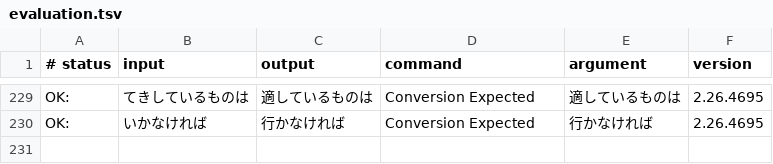
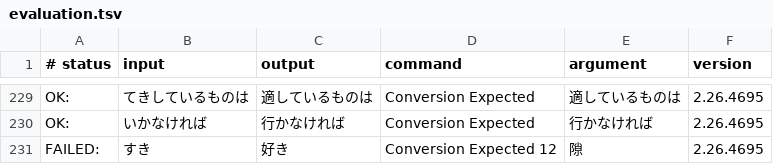
Before and after one commit to kimata1007/mozc-wai, a TSV file: src/data/dictionary_oss/evaluation.tsv, drawn as a sheet; only a part is shown, gaps mark what is left out; the diff names each change by its address in the sheet, - before the commit and + after, or states it on an @@ line.

```diff
--- a/src/data/dictionary_oss/evaluation.tsv
+++ b/src/data/dictionary_oss/evaluation.tsv
+row 231: FAILED: | すき | 好き | Conversion Expected 12 | 隙 | 2.26.4695
```
Also changed, not shown: 1 other file.
